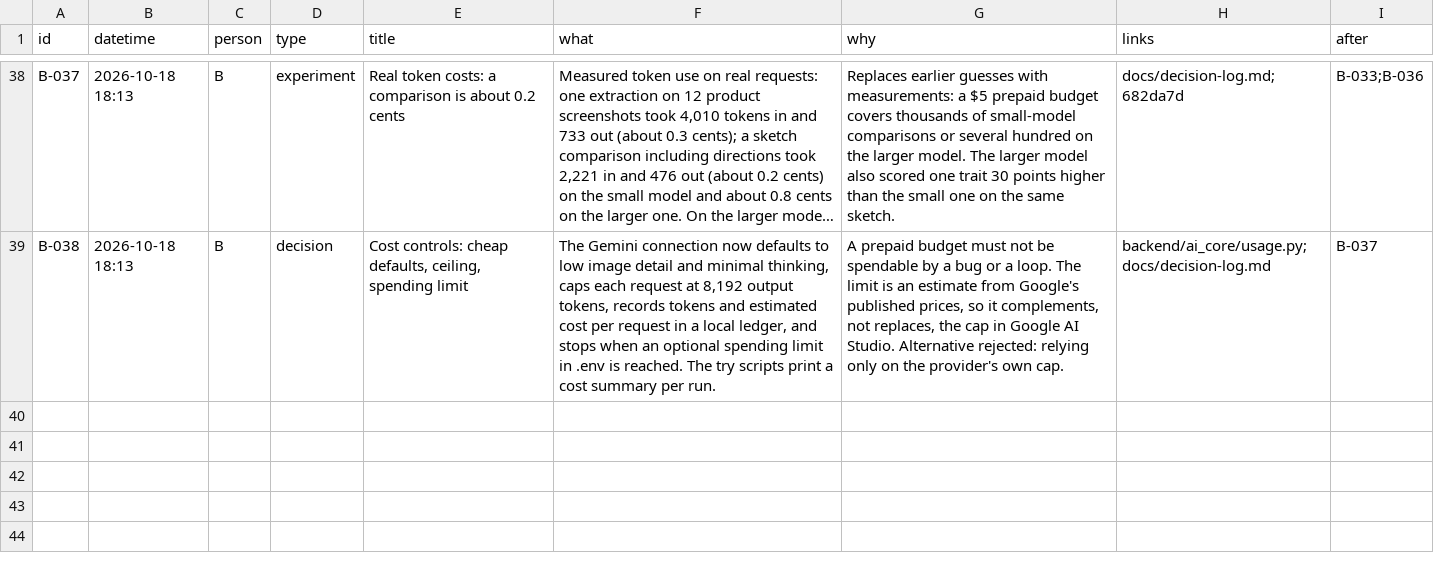
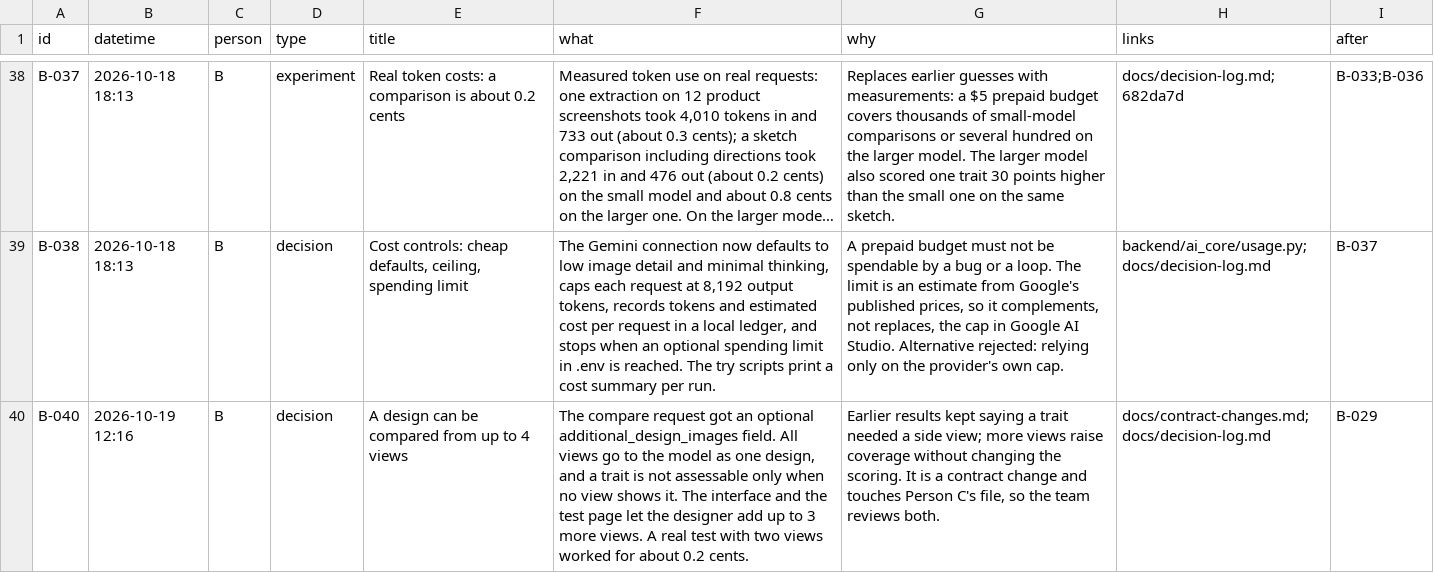
Before and after one commit to Ming-1105/style-ai-generator, a CSV file: docs/timeline/B.csv, drawn as a sheet; only a part is shown, gaps mark what is left out; long unchanged cells end in …; the diff names each change by its address in the sheet, - before the commit and + after, or states it on an @@ line.

```diff
--- a/docs/timeline/B.csv
+++ b/docs/timeline/B.csv
+row 40: B-040 | 2026-10-19 12:16 | B | decision | A design can be compared from up to 4 views | The compare request got an optional additional_design_images field. All views go to the model as one design, and a trait is not assessable only when no view shows it. The interface and the test page let the designer add up to 3 more views. A real test with two views worked for about 0.2 cents. | Earlier results kept saying a trait needed a side view; more views raise coverage without changing the scoring. It is a contract change and touches Person C's file, so the team reviews both. | docs/contract-changes.md;docs/decision-log.md | B-029
```
Also changed, not shown: 2 other files.
